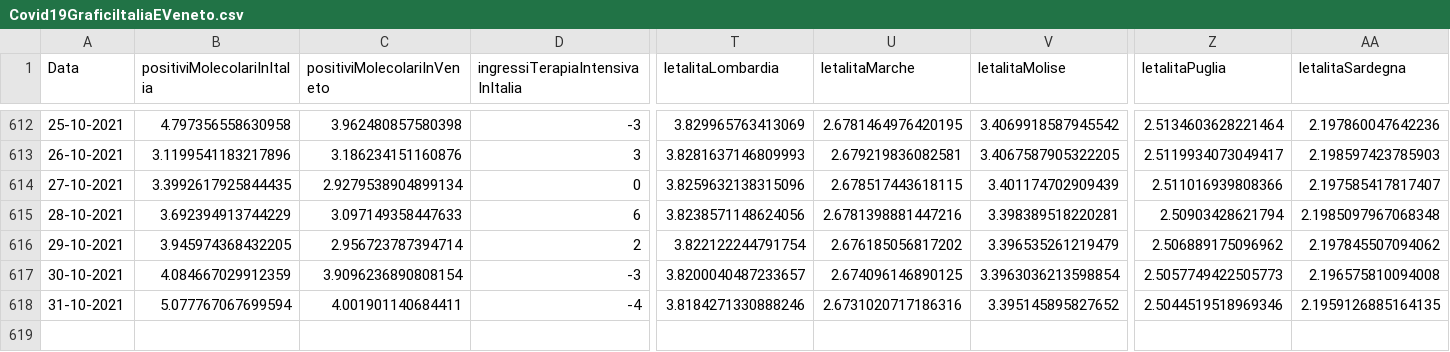
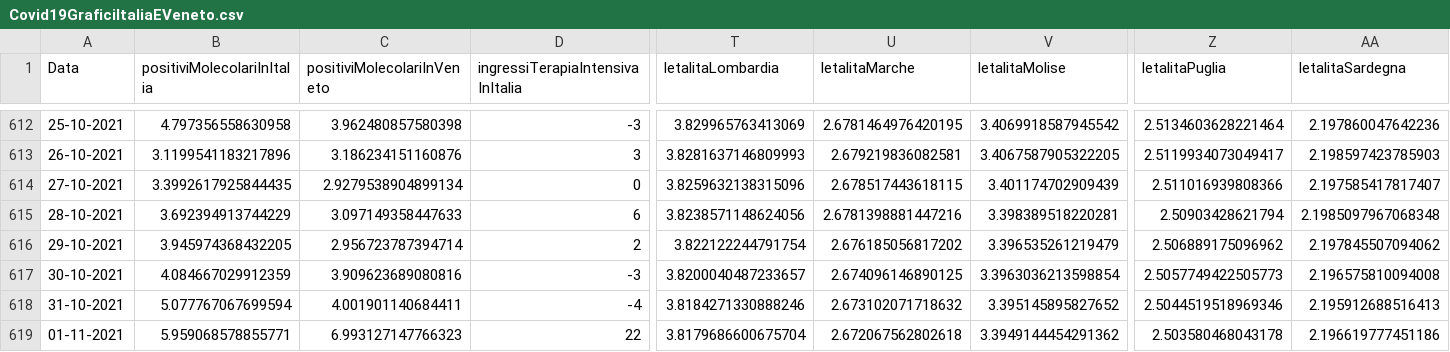
Before and after one commit to DigitalChriAri/Covid, a CSV file: Covid19GraficiItaliaEVeneto.csv, drawn as a sheet; only a part is shown, gaps mark what is left out; rows hold the shown columns only; the diff names each change by its address in the sheet, - before the commit and + after, or states it on an @@ line.

```diff
--- a/Covid19GraficiItaliaEVeneto.csv
+++ b/Covid19GraficiItaliaEVeneto.csv
-C617 (positiviMolecolariInVeneto): 3.9096236890808154
+C617 (positiviMolecolariInVeneto): 3.909623689080816
-U618 (letalitaMarche): 2.6731020717186316
+U618 (letalitaMarche): 2.673102071718632
-AA618 (letalitaSardegna): 2.1959126885164135
+AA618 (letalitaSardegna): 2.195912688516413
+row 619: 01-11-2021 | 5.959068578855771 | 6.993127147766323 | 22 | 3.8179686600675704 | 2.672067562802618 | 3.3949144454291362 | 2.503580468043178 | 2.196619777451186
```
Also changed, not shown: Covid19GraficiTamponiTotaliItaliaEVeneto.csv.
